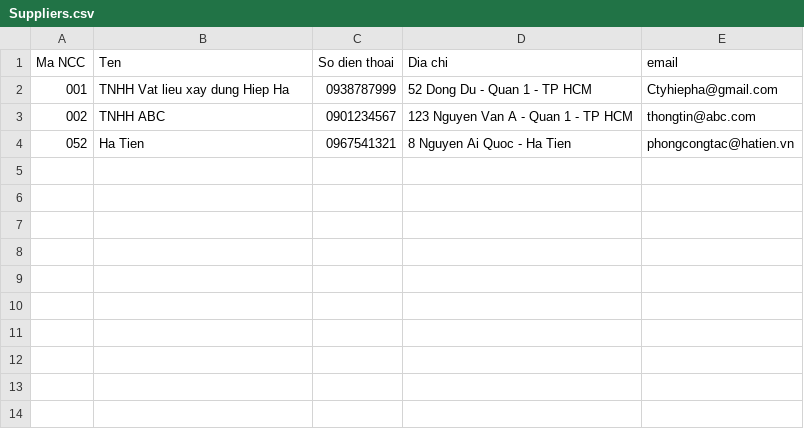
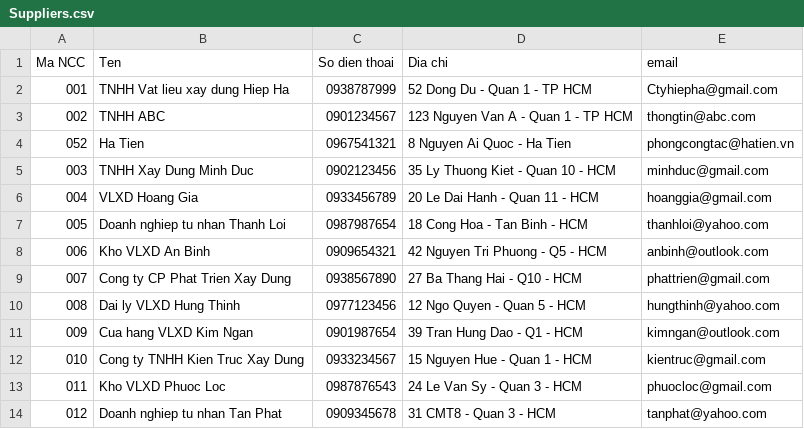
Before and after one commit to ChinhDao2909/C_plus_plus_US, a CSV file: Suppliers.csv, drawn as a sheet; the diff names each change by its address in the sheet, - before the commit and + after, or states it on an @@ line.

Commit message:
Update Suppliers.csv

```diff
--- a/Suppliers.csv
+++ b/Suppliers.csv
+row 5: 003 | TNHH Xay Dung Minh Duc | 0902123456 | 35 Ly Thuong Kiet - Quan 10 - HCM | minhduc@gmail.com
+row 6: 004 | VLXD Hoang Gia | 0933456789 | 20 Le Dai Hanh - Quan 11 - HCM | hoanggia@gmail.com
+row 7: 005 | Doanh nghiep tu nhan Thanh Loi | 0987987654 | 18 Cong Hoa - Tan Binh - HCM | thanhloi@yahoo.com
+row 8: 006 | Kho VLXD An Binh | 0909654321 | 42 Nguyen Tri Phuong - Q5 - HCM | anbinh@outlook.com
+row 9: 007 | Cong ty CP Phat Trien Xay Dung | 0938567890 | 27 Ba Thang Hai - Q10 - HCM | phattrien@gmail.com
+row 10: 008 | Dai ly VLXD Hung Thinh | 0977123456 | 12 Ngo Quyen - Quan 5 - HCM | hungthinh@yahoo.com
+row 11: 009 | Cua hang VLXD Kim Ngan | 0901987654 | 39 Tran Hung Dao - Q1 - HCM | kimngan@outlook.com
+row 12: 010 | Cong ty TNHH Kien Truc Xay Dung | 0933234567 | 15 Nguyen Hue - Quan 1 - HCM | kientruc@gmail.com
+row 13: 011 | Kho VLXD Phuoc Loc | 0987876543 | 24 Le Van Sy - Quan 3 - HCM | phuocloc@gmail.com
+row 14: 012 | Doanh nghiep tu nhan Tan Phat | 0909345678 | 31 CMT8 - Quan 3 - HCM | tanphat@yahoo.com
```
